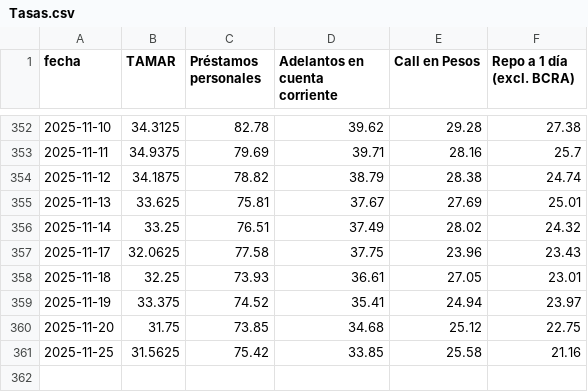
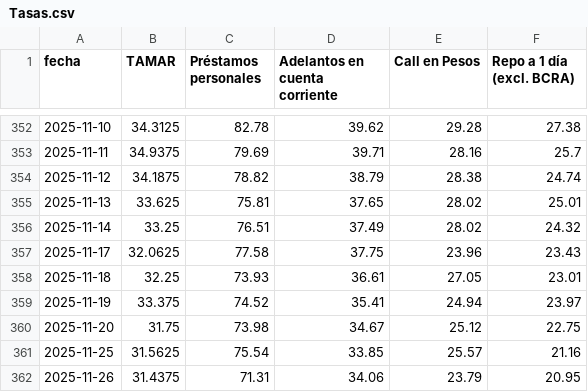
Before and after one commit to jesusrobles824/base-de-datos, a CSV file: Tasas.csv, drawn as a sheet; only a part is shown, gaps mark what is left out.

```diff
--- a/Tasas.csv
+++ b/Tasas.csv
@@ -354,3 +354,3 @@ fecha,TAMAR,Préstamos personales,Adelantos en cuenta corriente,Call en Pesos,Re
 2025-11-12,34.1875,78.82,38.79,28.38,24.74
-2025-11-13,33.625,75.81,37.67,27.69,25.01
+2025-11-13,33.625,75.81,37.65,28.02,25.01
 2025-11-14,33.25,76.51,37.49,28.02,24.32
@@ -359,3 +359,4 @@ fecha,TAMAR,Préstamos personales,Adelantos en cuenta corriente,Call en Pesos,Re
 2025-11-19,33.375,74.52,35.41,24.94,23.97
-2025-11-20,31.75,73.85,34.68,25.12,22.75
-2025-11-25,31.5625,75.42,33.85,25.58,21.16
+2025-11-20,31.75,73.98,34.67,25.12,22.75
+2025-11-25,31.5625,75.54,33.85,25.57,21.16
+2025-11-26,31.4375,71.31,34.06,23.79,20.95
```
Also changed, not shown: 1 other file.
